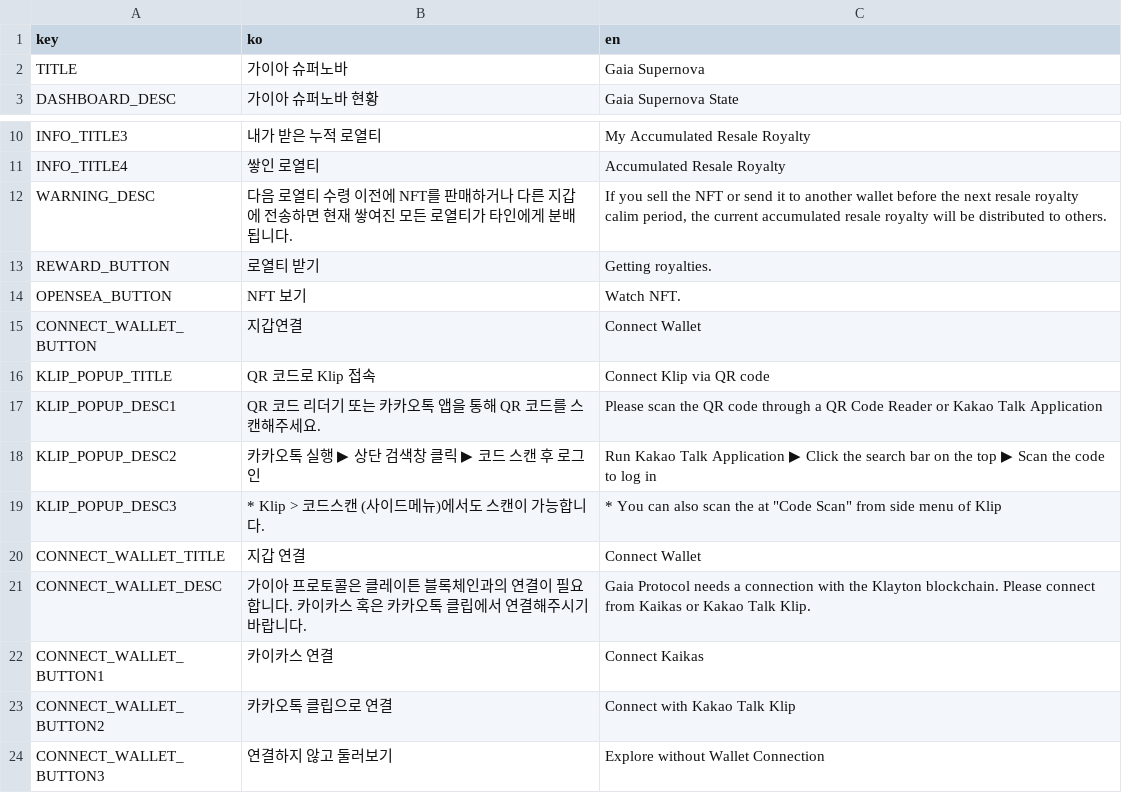
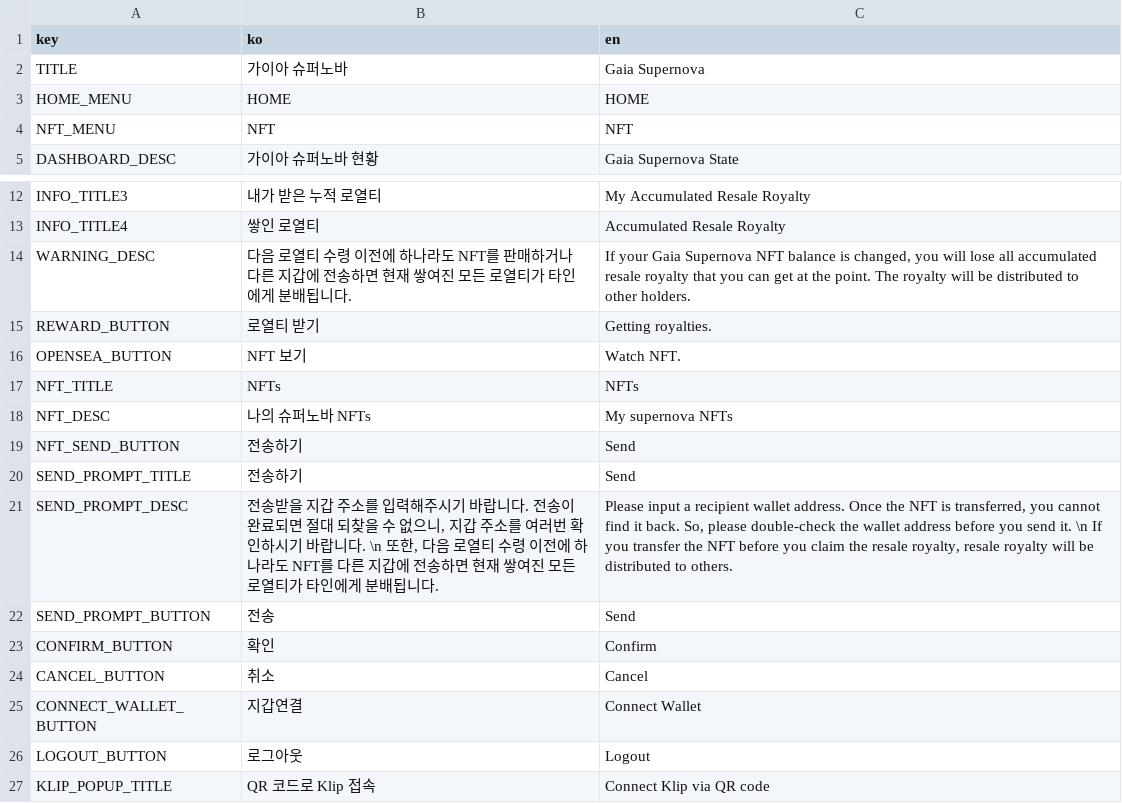
Before and after one commit to gaiaprotocol-v1/gaia-supernova-app, a CSV file: docs/msg.csv, drawn as a sheet; only a part is shown, gaps mark what is left out; the shorter side is filled out with more unchanged rows.

```diff
--- a/docs/msg.csv
+++ b/docs/msg.csv
@@ -2,2 +2,4 @@ key,ko,en
 TITLE,가이아 슈퍼노바,Gaia Supernova
+HOME_MENU,HOME,HOME
+NFT_MENU,NFT,NFT
 DASHBOARD_DESC,가이아 슈퍼노바 현황,Gaia Supernova State
@@ -11,6 +13,15 @@ INFO_TITLE3,내가 받은 누적 로열티,My Accumulated Resale Royalty
 INFO_TITLE4,쌓인 로열티,Accumulated Resale Royalty
-WARNING_DESC,다음 로열티 수령 이전에 NFT를 판매하거나 다른 지갑에 전송하면 현재 쌓여진 모든 로열티가 타인에게 분배됩니다.,"If you sell the NFT or send it to another wallet before the next resale royalty calim period, the current accumulated resale royalty will be distributed to others."
+WARNING_DESC,다음 로열티 수령 이전에 하나라도 NFT를 판매하거나 다른 지갑에 전송하면 현재 쌓여진 모든 로열티가 타인에게 분배됩니다.,"If your Gaia Supernova NFT balance is changed, you will lose all accumulated resale royalty that you can get at the point. The royalty will be distributed to other holders."
 REWARD_BUTTON,로열티 받기,Getting royalties.
 OPENSEA_BUTTON,NFT 보기,Watch NFT.
+NFT_TITLE,NFTs, NFTs
+NFT_DESC,나의 슈퍼노바 NFTs, My supernova NFTs
+NFT_SEND_BUTTON,전송하기,Send
+SEND_PROMPT_TITLE,전송하기,Send
+SEND_PROMPT_DESC,"전송받을 지갑 주소를 입력해주시기 바랍니다. 전송이 완료되면 절대 되찾을 수 없으니, 지갑 주소를 여러번 확인하시기 바랍니다. \n 또한, 다음 로열티 수령 이전에 하나라도 NFT를 다른 지갑에 전송하면 현재 쌓여진 모든 로열티가 타인에게 분배됩니다.","Please input a recipient wallet address. Once the NFT is transferred, you cannot find it back. So, please double-check the wallet address before you send it. \n If you transfer the NFT before you claim the resale royalty, resale royalty will be distributed to others.",,
+SEND_PROMPT_BUTTON,전송,Send,,
+CONFIRM_BUTTON,확인,Confirm,,
+CANCEL_BUTTON,취소,Cancel
 CONNECT_WALLET_BUTTON,지갑연결,Connect Wallet
+LOGOUT_BUTTON,로그아웃,Logout
 KLIP_POPUP_TITLE,QR 코드로 Klip 접속,Connect Klip via QR code
```
Also changed, not shown: 16 other files.
